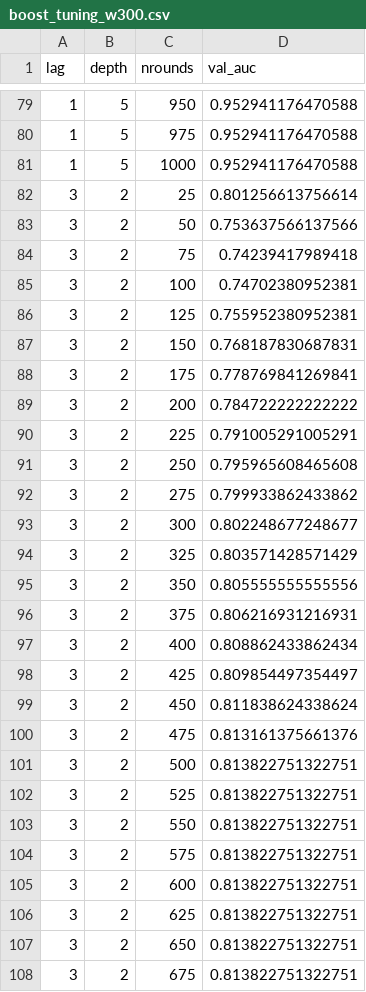
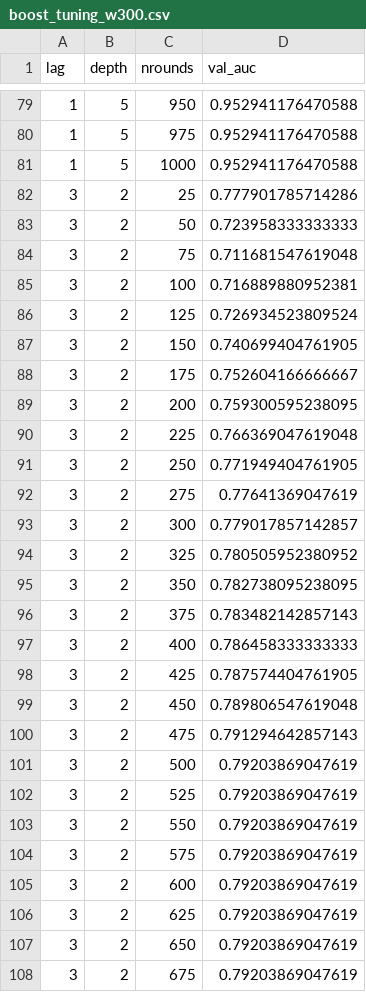
Before and after one commit to shaogjintan/bull-bear-prediction, a CSV file: results/boost_tuning_w300.csv, drawn as a sheet; only a part is shown, gaps mark what is left out; the diff covers the shown part only.

```diff
--- a/results/boost_tuning_w300.csv
+++ b/results/boost_tuning_w300.csv
@@ -81,28 +81,28 @@
 1,5,1000,0.952941176470588
-3,2,25,0.801256613756614
-3,2,50,0.753637566137566
-3,2,75,0.74239417989418
-3,2,100,0.74702380952381
-3,2,125,0.755952380952381
-3,2,150,0.768187830687831
-3,2,175,0.778769841269841
-3,2,200,0.784722222222222
-3,2,225,0.791005291005291
-3,2,250,0.795965608465608
-3,2,275,0.799933862433862
-3,2,300,0.802248677248677
-3,2,325,0.803571428571429
-3,2,350,0.805555555555556
-3,2,375,0.806216931216931
-3,2,400,0.808862433862434
-3,2,425,0.809854497354497
-3,2,450,0.811838624338624
-3,2,475,0.813161375661376
-3,2,500,0.813822751322751
-3,2,525,0.813822751322751
-3,2,550,0.813822751322751
-3,2,575,0.813822751322751
-3,2,600,0.813822751322751
-3,2,625,0.813822751322751
-3,2,650,0.813822751322751
-3,2,675,0.813822751322751
+3,2,25,0.777901785714286
+3,2,50,0.723958333333333
+3,2,75,0.711681547619048
+3,2,100,0.716889880952381
+3,2,125,0.726934523809524
+3,2,150,0.740699404761905
+3,2,175,0.752604166666667
+3,2,200,0.759300595238095
+3,2,225,0.766369047619048
+3,2,250,0.771949404761905
+3,2,275,0.77641369047619
+3,2,300,0.779017857142857
+3,2,325,0.780505952380952
+3,2,350,0.782738095238095
+3,2,375,0.783482142857143
+3,2,400,0.786458333333333
+3,2,425,0.787574404761905
+3,2,450,0.789806547619048
+3,2,475,0.791294642857143
+3,2,500,0.79203869047619
+3,2,525,0.79203869047619
+3,2,550,0.79203869047619
+3,2,575,0.79203869047619
+3,2,600,0.79203869047619
+3,2,625,0.79203869047619
+3,2,650,0.79203869047619
+3,2,675,0.79203869047619
```
Also changed, not shown: 133 edited cells elsewhere in this file, 1 other file.
